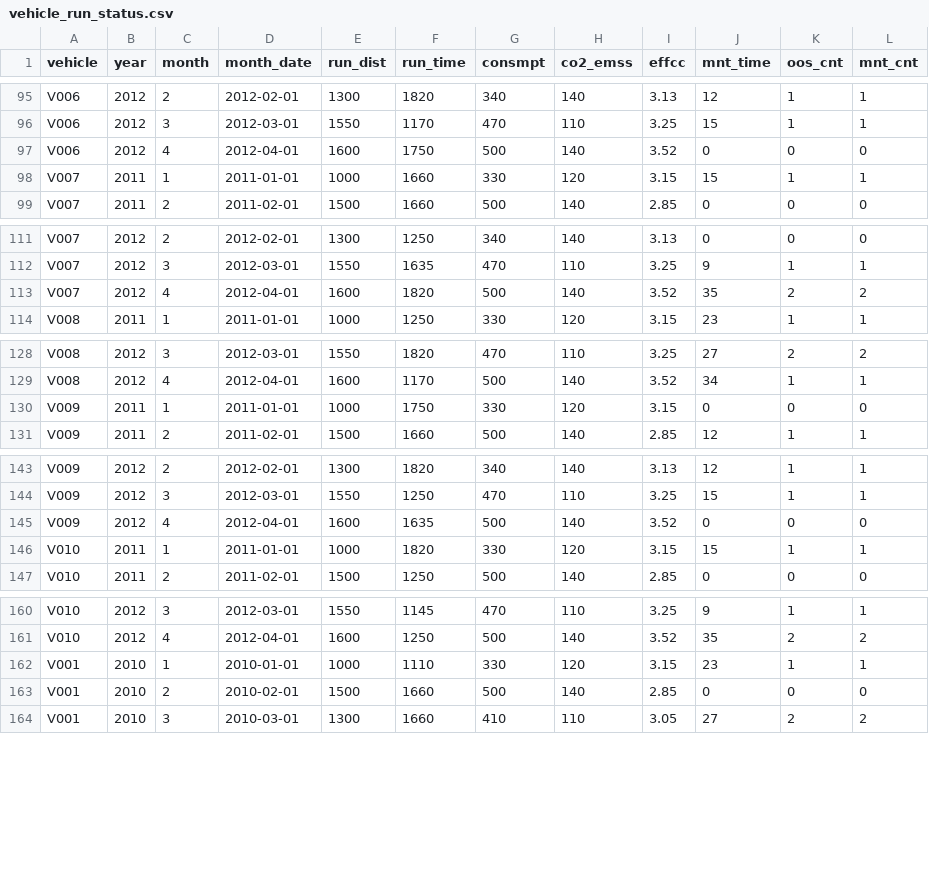
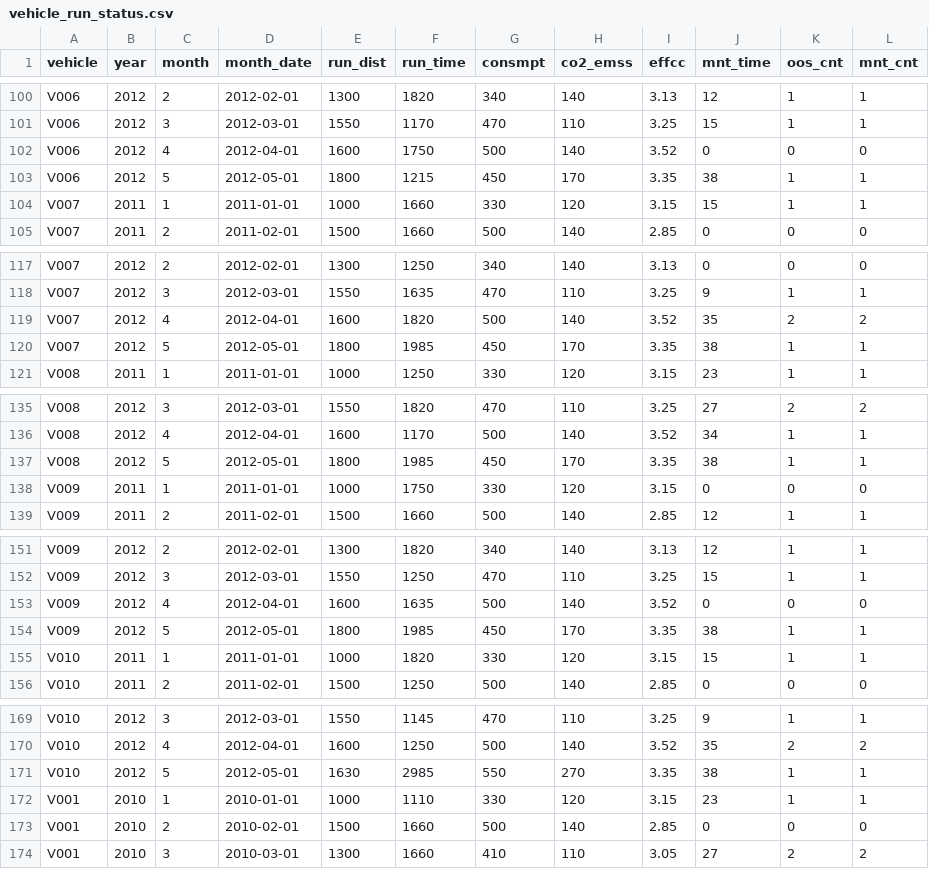
Before and after one commit to heartyoh/green-fleet, a CSV file: green-fleet/war/data/upload/vehicle_run_status.csv, drawn as a sheet; only a part is shown, gaps mark what is left out; the diff covers the shown part only; the diff names each change by its address in the sheet, - before the commit and + after, or states it on an @@ line.

```diff
--- a/green-fleet/war/data/upload/vehicle_run_status.csv
+++ b/green-fleet/war/data/upload/vehicle_run_status.csv
+row 103: V006 | 2012 | 5 | 2012-05-01 | 1800 | 1215 | 450 | 170 | 3.35 | 38 | 1 | 1
+row 120: V007 | 2012 | 5 | 2012-05-01 | 1800 | 1985 | 450 | 170 | 3.35 | 38 | 1 | 1
+row 137: V008 | 2012 | 5 | 2012-05-01 | 1800 | 1985 | 450 | 170 | 3.35 | 38 | 1 | 1
+row 154: V009 | 2012 | 5 | 2012-05-01 | 1800 | 1985 | 450 | 170 | 3.35 | 38 | 1 | 1
+row 171: V010 | 2012 | 5 | 2012-05-01 | 1630 | 2985 | 550 | 270 | 3.35 | 38 | 1 | 1
```
Also changed, not shown: 5 added rows elsewhere in this file, 41 other files.
